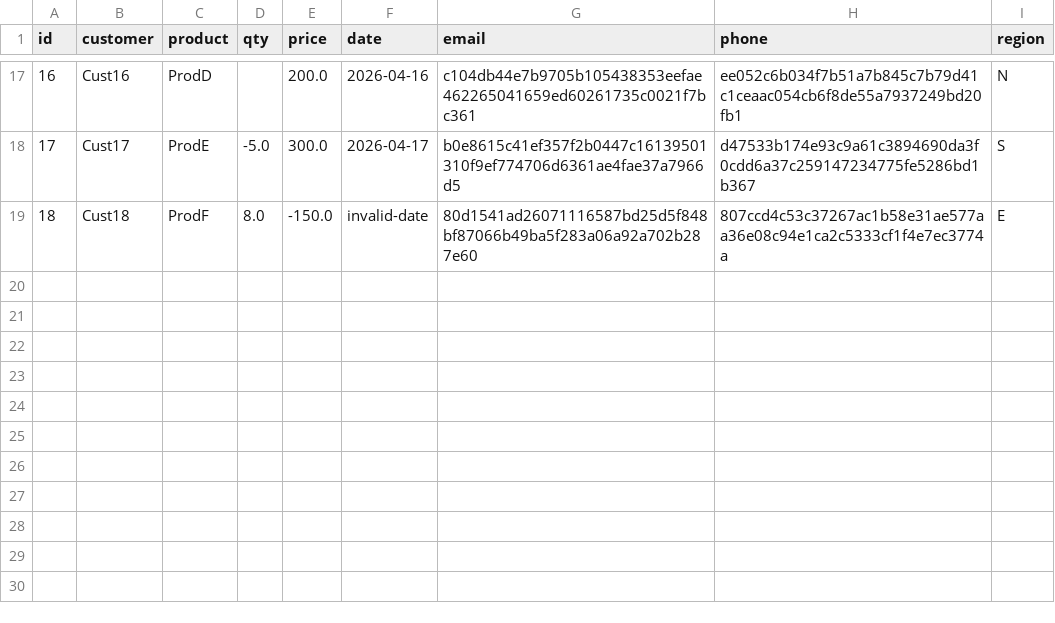
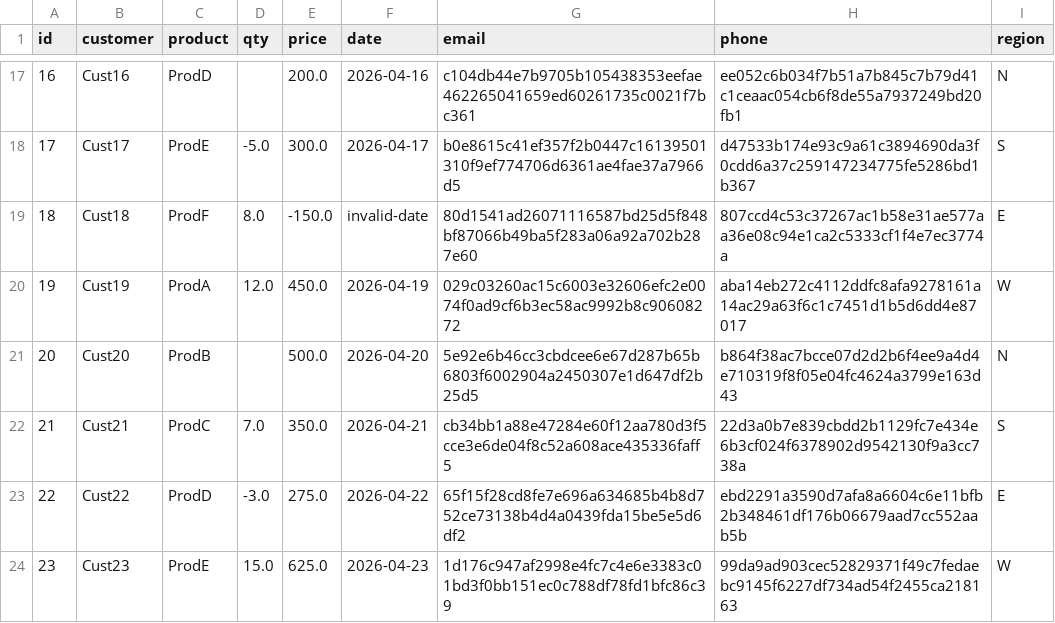
Before and after one commit to mudigitalemployee-tech/sales-auto-de-pipeline, a CSV file: data/gold_aggregated.csv, drawn as a sheet; only a part is shown, gaps mark what is left out.

```diff
--- a/data/gold_aggregated.csv
+++ b/data/gold_aggregated.csv
@@ -19 +19,6 @@ id,customer,product,qty,price,date,email,phone,region
 18,Cust18,ProdF,8.0,-150.0,invalid-date,80d1541ad26071116587bd25d5f848bf87066b49ba5f283a06a92a702b287e60,807ccd4c53c37267ac1b58e31ae577aa36e08c94e1ca2c5333cf1f4e7ec3774a,E
+19,Cust19,ProdA,12.0,450.0,2026-04-19,029c03260ac15c6003e32606efc2e0074f0ad9cf6b3ec58ac9992b8c90608272,aba14eb272c4112ddfc8afa9278161a14ac29a63f6c1c7451d1b5d6dd4e87017,W
+20,Cust20,ProdB,,500.0,2026-04-20,5e92e6b46cc3cbdcee6e67d287b65b6803f6002904a2450307e1d647df2b25d5,b864f38ac7bcce07d2d2b6f4ee9a4d4e710319f8f05e04fc4624a3799e163d43,N
+21,Cust21,ProdC,7.0,350.0,2026-04-21,cb34bb1a88e47284e60f12aa780d3f5cce3e6de04f8c52a608ace435336faff5,22d3a0b7e839cbdd2b1129fc7e434e6b3cf024f6378902d9542130f9a3cc738a,S
+22,Cust22,ProdD,-3.0,275.0,2026-04-22,65f15f28cd8fe7e696a634685b4b8d752ce73138b4d4a0439fda15be5e5d6df2,ebd2291a3590d7afa8a6604c6e11bfb2b348461df176b06679aad7cc552aab5b,E
+23,Cust23,ProdE,15.0,625.0,2026-04-23,1d176c947af2998e4fc7c4e6e3383c01bd3f0bb151ec0c788df78fd1bfc86c39,99da9ad903cec52829371f49c7fedaebc9145f6227df734ad54f2455ca218163,W
```
Also changed, not shown: data/bronze_raw.csv, data/transformed.csv, 1 other file.
